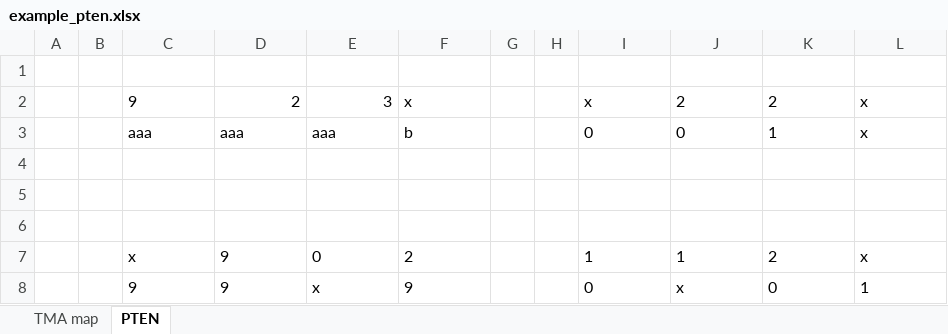
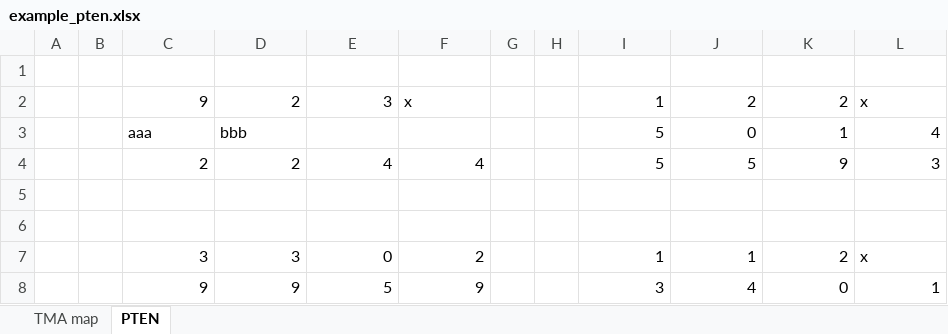
Before and after one commit to EDGEResearch-CA/TMAtools, an Excel workbook: inst/extdata/tma2/example_pten.xlsx, sheet PTEN, drawn as a sheet; values as stored, in another font and other column widths than the file's, no borders; removed rows and columns are numbered as before the commit, all else as after; the diff names each change by its address in the sheet, - before the commit and + after, or states it on an @@ line.

```diff
--- a/inst/extdata/tma2/example_pten.xlsx (sheet PTEN)
+++ b/inst/extdata/tma2/example_pten.xlsx (sheet PTEN)
-C2 alignment: left
+C2 alignment: right
-I2: x
+I2: 1
-J2:K2 alignment: left
+J2:K2 alignment: right
-row 3:  |  | aaa | aaa | aaa | b |  |  | 0 | 0 | 1 | x
+row 3:  |  | aaa | bbb |  |  |  |  | 5 | 0 | 1 | 4
+row 4:  |  | 2 | 2 | 4 | 4 |  |  | 5 | 5 | 9 | 3
-row 6: (empty)
-C7: x
+C7: 3
-D7: 9
+D7: 3
-E7:F7 alignment: left
+E7:F7 alignment: right
-I7:K7 alignment: left
+I7:K7 alignment: right
-C8:D8 alignment: left
+C8:D8 alignment: right
-E8: x
+E8: 5
-F8 alignment: left
+F8 alignment: right
-I8: 0
+I8: 3
-J8: x
+J8: 4
-K8:L8 alignment: left
+K8:L8 alignment: right
```
Also changed, not shown: sheet TMA map, inst/extdata/tma2/example_er.xlsx, inst/extdata/tma2/example_metadata.xlsx, 3 other files.
